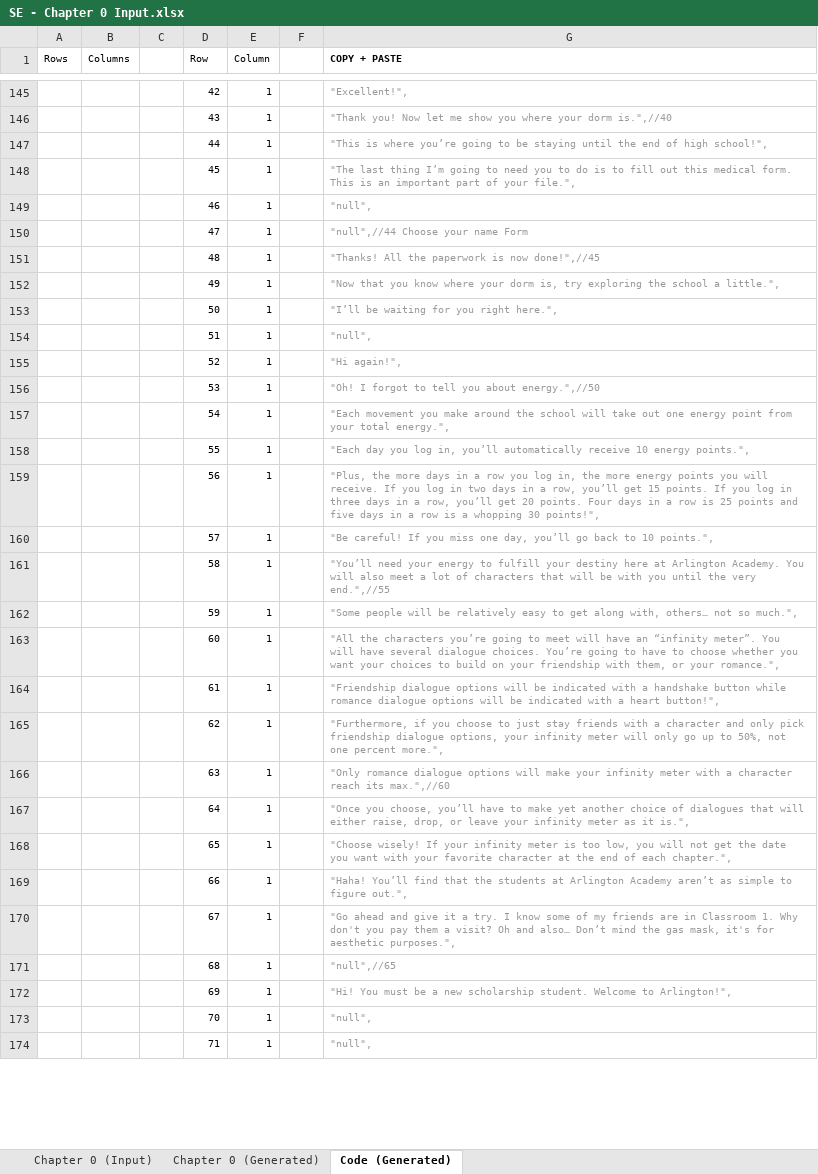
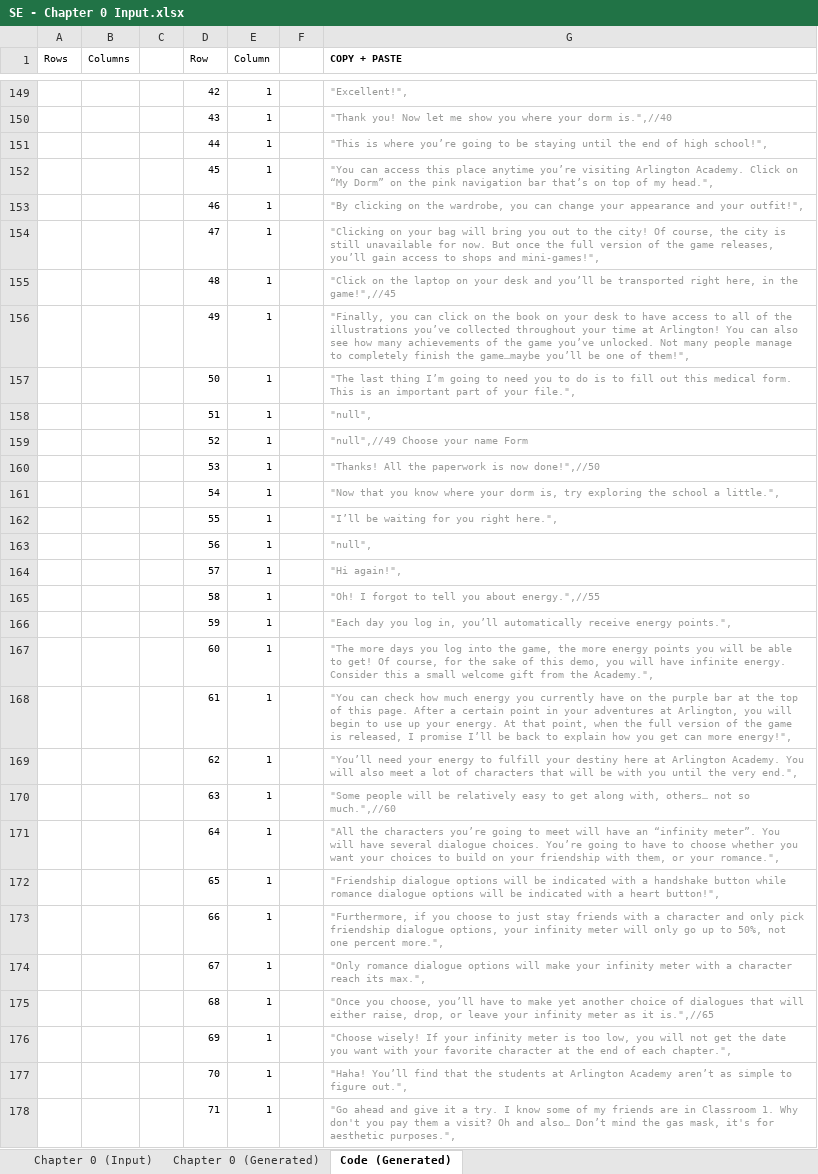
Before and after one commit to Lightshadow226/se, an Excel workbook: chapters (excel)/SE - Chapter 0 Input.xlsx, sheet Code (Generated), drawn as a sheet; only a part is shown, gaps mark what is left out; values as stored, in another font and other column widths than the file's, no borders; addresses are those after the commit; the diff covers the shown part only; the diff names each change by its address in the sheet, - before the commit and + after, or states it on an @@ line.

Commit message:
Version 1.5.3.2 (Ch. 0 Improvements)

```diff
--- a/chapters (excel)/SE - Chapter 0 Input.xlsx (sheet Code (Generated))
+++ b/chapters (excel)/SE - Chapter 0 Input.xlsx (sheet Code (Generated))
-G152 (COPY + PASTE): "The last thing I’m going to need you to do is to fill out this medical form. This is an important part of your file.",
+G152 (COPY + PASTE): "You can access this place anytime you’re visiting Arlington Academy. Click on “My Dorm” on the pink navigation bar that’s on top of my head.",
-G153 (COPY + PASTE): "null",
+G153 (COPY + PASTE): "By clicking on the wardrobe, you can change your appearance and your outfit!",
-G154 (COPY + PASTE): "null",//44 Choose your name Form
+G154 (COPY + PASTE): "Clicking on your bag will bring you out to the city! Of course, the city is still unavailable for now. But once the full version of the game releases, you’ll gain access to shops and mini-games!",
-G155 (COPY + PASTE): "Thanks! All the paperwork is now done!",//45
+G155 (COPY + PASTE): "Click on the laptop on your desk and you’ll be transported right here, in the game!",//45
-G156 (COPY + PASTE): "Now that you know where your dorm is, try exploring the school a little.",
+G156 (COPY + PASTE): "Finally, you can click on the book on your desk to have access to all of the illustrations you’ve collected throughout your time at Arlington! You can also see how many achievements of the game you’ve unlocked. Not many people manage to completely finish the game…maybe you’ll be one of them!",
-G157 (COPY + PASTE): "I’ll be waiting for you right here.",
+G157 (COPY + PASTE): "The last thing I’m going to need you to do is to fill out this medical form. This is an important part of your file.",
-G159 (COPY + PASTE): "Hi again!",
+G159 (COPY + PASTE): "null",//49 Choose your name Form
-G160 (COPY + PASTE): "Oh! I forgot to tell you about energy.",//50
+G160 (COPY + PASTE): "Thanks! All the paperwork is now done!",//50
-G161 (COPY + PASTE): "Each movement you make around the school will take out one energy point from your total energy.",
+G161 (COPY + PASTE): "Now that you know where your dorm is, try exploring the school a little.",
-G162 (COPY + PASTE): "Each day you log in, you’ll automatically receive 10 energy points.",
+G162 (COPY + PASTE): "I’ll be waiting for you right here.",
-G163 (COPY + PASTE): "Plus, the more days in a row you log in, the more energy points you will receive. If you log in two days in a row, you’ll get 15 points. If you log in three days in a row, you’ll get 20 points. Four days in a row is 25 points and five days in a row is a whopping 30 points!",
+G163 (COPY + PASTE): "null",
-G164 (COPY + PASTE): "Be careful! If you miss one day, you’ll go back to 10 points.",
+G164 (COPY + PASTE): "Hi again!",
-G165 (COPY + PASTE): "You’ll need your energy to fulfill your destiny here at Arlington Academy. You will also meet a lot of characters that will be with you until the very end.",//55
+G165 (COPY + PASTE): "Oh! I forgot to tell you about energy.",//55
-G166 (COPY + PASTE): "Some people will be relatively easy to get along with, others… not so much.",
+G166 (COPY + PASTE): "Each day you log in, you’ll automatically receive energy points.",
-G167 (COPY + PASTE): "All the characters you’re going to meet will have an “infinity meter”. You will have several dialogue choices. You’re going to have to choose whether you want your choices to build on your friendship with them, or your romance.",
+G167 (COPY + PASTE): "The more days you log into the game, the more energy points you will be able to get! Of course, for the sake of this demo, you will have infinite energy. Consider this a small welcome gift from the Academy.",
-G168 (COPY + PASTE): "Friendship dialogue options will be indicated with a handshake button while romance dialogue options will be indicated with a heart button!",
+G168 (COPY + PASTE): "You can check how much energy you currently have on the purple bar at the top of this page. After a certain point in your adventures at Arlington, you will begin to use up your energy. At that point, when the full version of the game is released, I promise I’ll be back to explain how you get can more energy!",
-G169 (COPY + PASTE): "Furthermore, if you choose to just stay friends with a character and only pick friendship dialogue options, your infinity meter will only go up to 50%, not one percent more.",
+G169 (COPY + PASTE): "You’ll need your energy to fulfill your destiny here at Arlington Academy. You will also meet a lot of characters that will be with you until the very end.",
-G170 (COPY + PASTE): "Only romance dialogue options will make your infinity meter with a character reach its max.",//60
+G170 (COPY + PASTE): "Some people will be relatively easy to get along with, others… not so much.",//60
-G171 (COPY + PASTE): "Once you choose, you’ll have to make yet another choice of dialogues that will either raise, drop, or leave your infinity meter as it is.",
+G171 (COPY + PASTE): "All the characters you’re going to meet will have an “infinity meter”. You will have several dialogue choices. You’re going to have to choose whether you want your choices to build on your friendship with them, or your romance.",
-G172 (COPY + PASTE): "Choose wisely! If your infinity meter is too low, you will not get the date you want with your favorite character at the end of each chapter.",
+G172 (COPY + PASTE): "Friendship dialogue options will be indicated with a handshake button while romance dialogue options will be indicated with a heart button!",
-G173 (COPY + PASTE): "Haha! You’ll find that the students at Arlington Academy aren’t as simple to figure out.",
+G173 (COPY + PASTE): "Furthermore, if you choose to just stay friends with a character and only pick friendship dialogue options, your infinity meter will only go up to 50%, not one percent more.",
-G174 (COPY + PASTE): "Go ahead and give it a try. I know some of my friends are in Classroom 1. Why don't you pay them a visit? Oh and also… Don’t mind the gas mask, it's for aesthetic purposes.",
+G174 (COPY + PASTE): "Only romance dialogue options will make your infinity meter with a character reach its max.",
-G175 (COPY + PASTE): "null",//65
+G175 (COPY + PASTE): "Once you choose, you’ll have to make yet another choice of dialogues that will either raise, drop, or leave your infinity meter as it is.",//65
-G176 (COPY + PASTE): "Hi! You must be a new scholarship student. Welcome to Arlington!",
+G176 (COPY + PASTE): "Choose wisely! If your infinity meter is too low, you will not get the date you want with your favorite character at the end of each chapter.",
-G177 (COPY + PASTE): "null",
+G177 (COPY + PASTE): "Haha! You’ll find that the students at Arlington Academy aren’t as simple to figure out.",
-G178 (COPY + PASTE): "null",
+G178 (COPY + PASTE): "Go ahead and give it a try. I know some of my friends are in Classroom 1. Why don't you pay them a visit? Oh and also… Don’t mind the gas mask, it's for aesthetic purposes.",
```
Also changed, not shown: 84 added rows and 383 edited cells elsewhere in this sheet, sheet Chapter 0 (Generated), sheet Chapter 0 (Input), formulas that keep their value, 5 other files.
